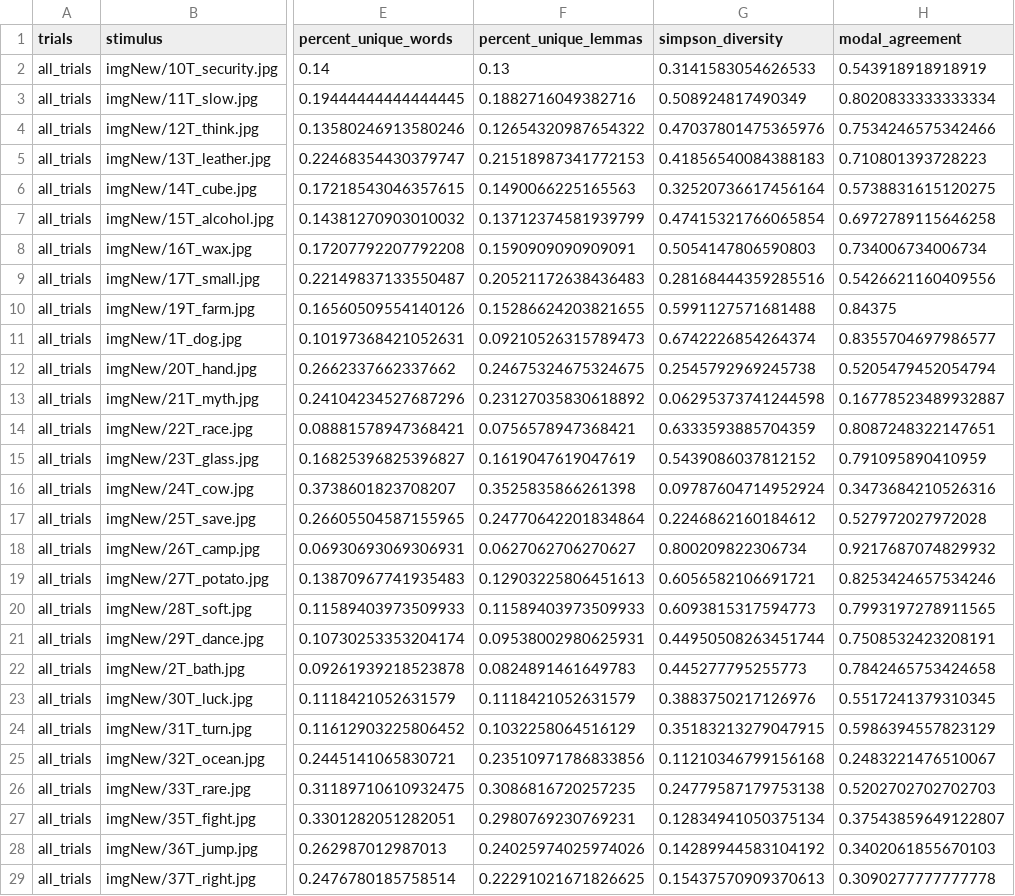
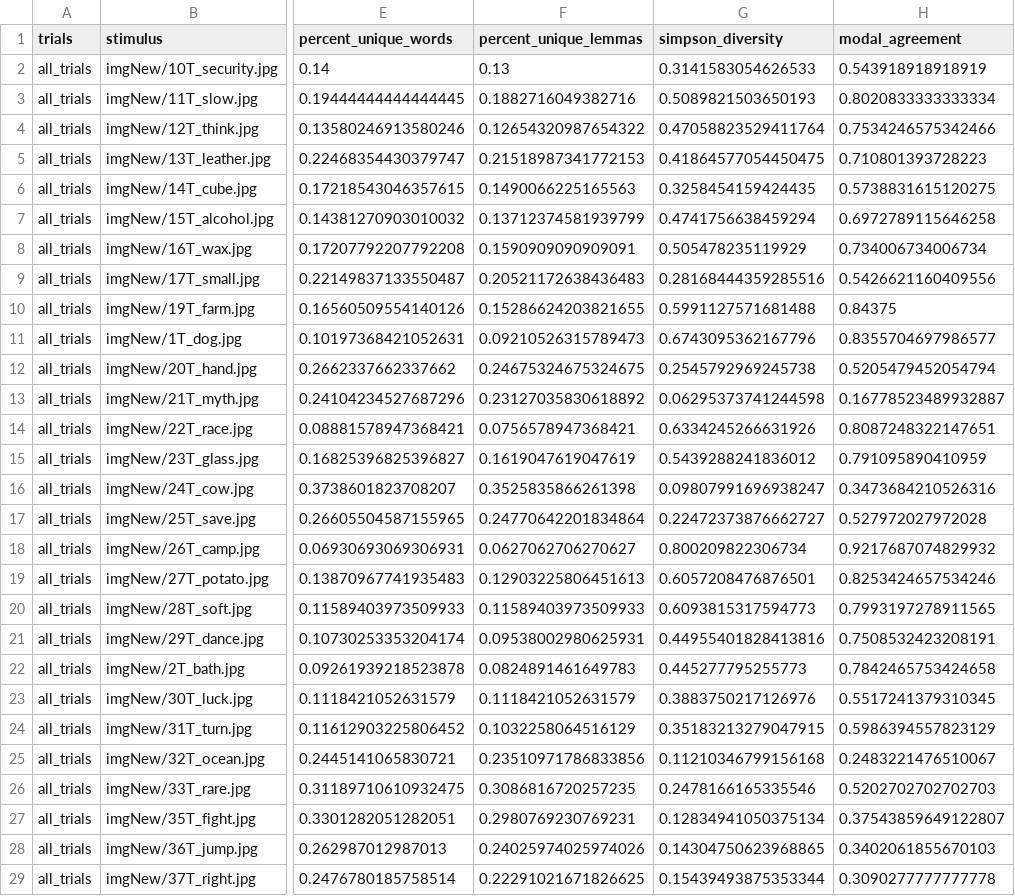
Before and after one commit to lupyanlab/mediator_data, a CSV file: nameability_data/processed_data/mediator_nameability_filtered.csv, drawn as a sheet; only a part is shown, gaps mark what is left out; the diff covers the shown part only; the diff names each change by its address in the sheet, - before the commit and + after, or states it on an @@ line.

Commit message:
fix bug in simpson diversity computation
previously computing numerator by (incorrectly) looping through keys from word list rather than from lemma list

```diff
--- a/nameability_data/processed_data/mediator_nameability_filtered.csv
+++ b/nameability_data/processed_data/mediator_nameability_filtered.csv
-G3 (simpson_diversity): 0.508924817490349
+G3 (simpson_diversity): 0.5089821503650193
-G4 (simpson_diversity): 0.47037801475365976
+G4 (simpson_diversity): 0.47058823529411764
-G5 (simpson_diversity): 0.41856540084388183
+G5 (simpson_diversity): 0.41864577054450475
-G6 (simpson_diversity): 0.32520736617456164
+G6 (simpson_diversity): 0.3258454159424435
-G7 (simpson_diversity): 0.47415321766065854
+G7 (simpson_diversity): 0.4741756638459294
-G8 (simpson_diversity): 0.5054147806590803
+G8 (simpson_diversity): 0.505478235119929
-G11 (simpson_diversity): 0.6742226854264374
+G11 (simpson_diversity): 0.6743095362167796
-G14 (simpson_diversity): 0.6333593885704359
+G14 (simpson_diversity): 0.6334245266631926
-G15 (simpson_diversity): 0.5439086037812152
+G15 (simpson_diversity): 0.5439288241836012
-G16 (simpson_diversity): 0.09787604714952924
+G16 (simpson_diversity): 0.09807991696938247
-G17 (simpson_diversity): 0.2246862160184612
+G17 (simpson_diversity): 0.22472373876662727
-G19 (simpson_diversity): 0.6056582106691721
+G19 (simpson_diversity): 0.6057208476876501
-G21 (simpson_diversity): 0.44950508263451744
+G21 (simpson_diversity): 0.44955401828413816
-G26 (simpson_diversity): 0.24779587179753138
+G26 (simpson_diversity): 0.2478166165335546
-G28 (simpson_diversity): 0.14289944583104192
+G28 (simpson_diversity): 0.14304750623968865
-G29 (simpson_diversity): 0.15437570909370613
+G29 (simpson_diversity): 0.15439493875353344
```
Also changed, not shown: 33 edited cells elsewhere in this file, 1 other file.
